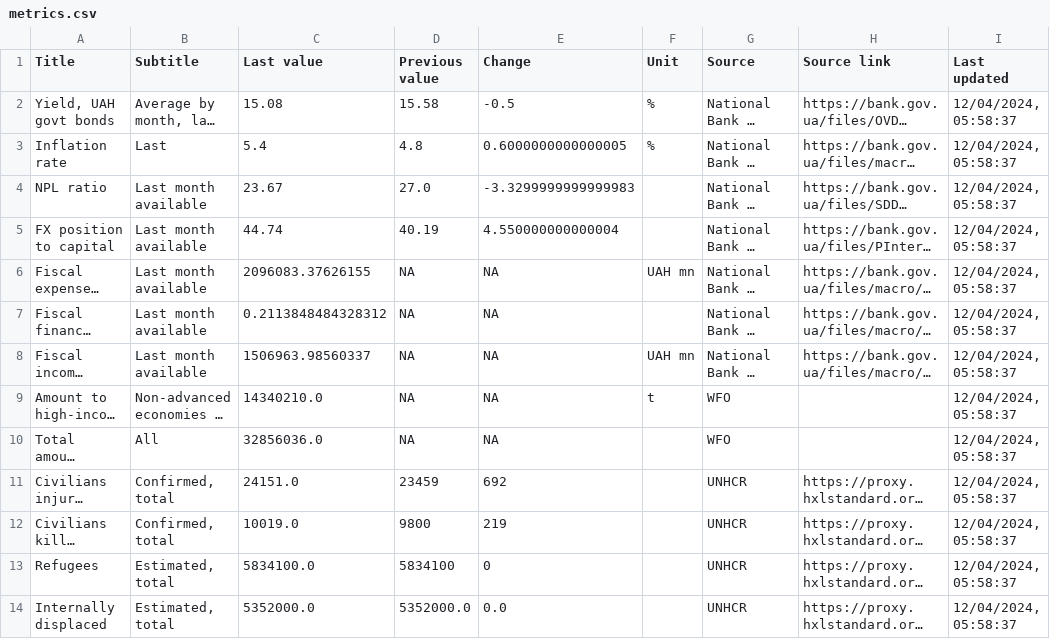
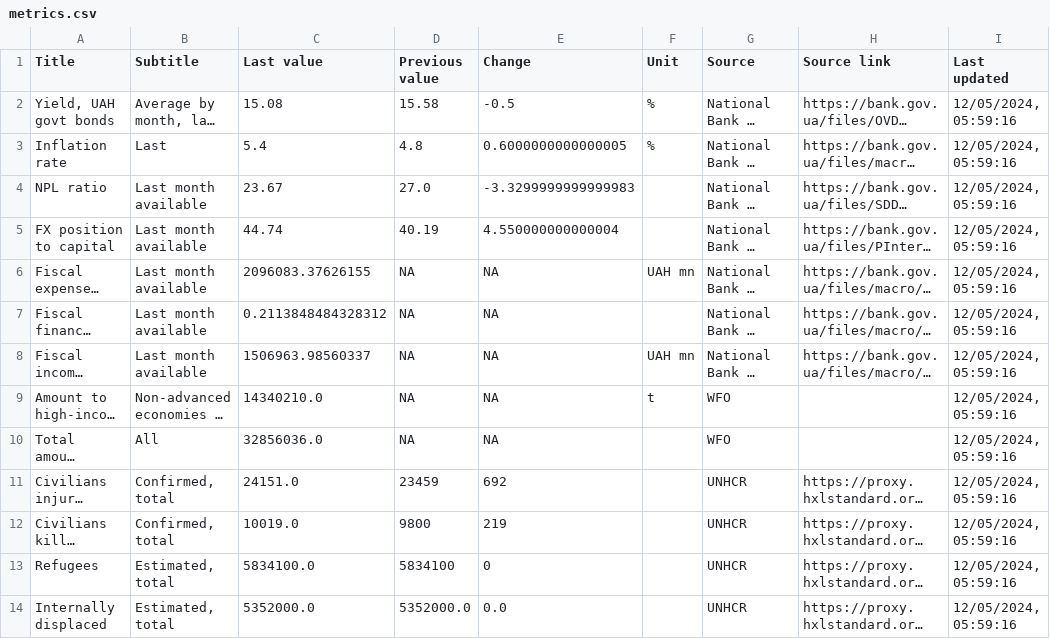
Before and after one commit to artkochnev/ukrainedb, a CSV file: assets/metrics.csv, drawn as a sheet; only a part is shown; long unchanged cells end in …; the diff covers the shown part only; the diff names each change by its address in the sheet, - before the commit and + after, or states it on an @@ line.

```diff
--- a/assets/metrics.csv
+++ b/assets/metrics.csv
-I2:I14 (Last updated): 12/04/2024, 05:58:37
+I2:I14 (Last updated): 12/05/2024, 05:59:16
```
Also changed, not shown: 12 edited cells elsewhere in this file.
